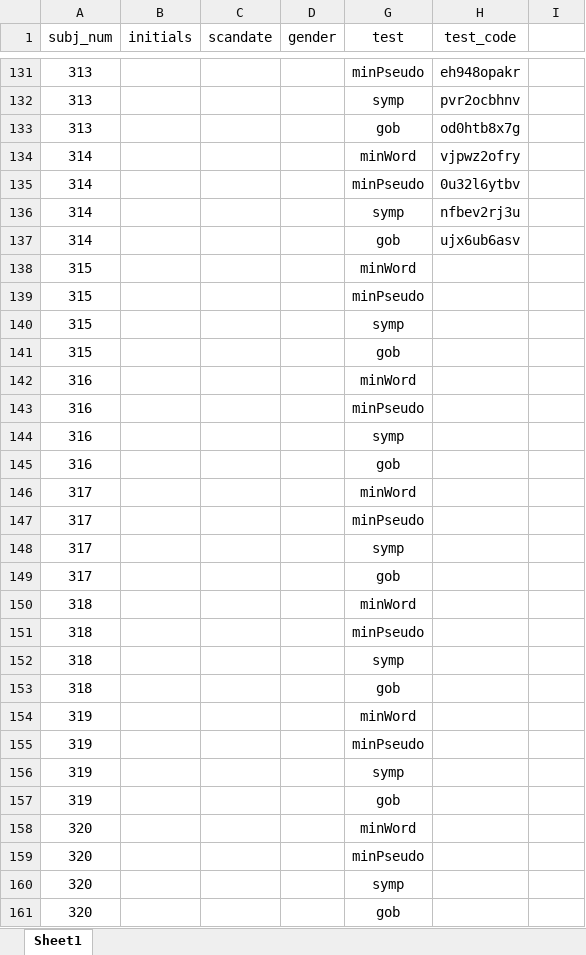
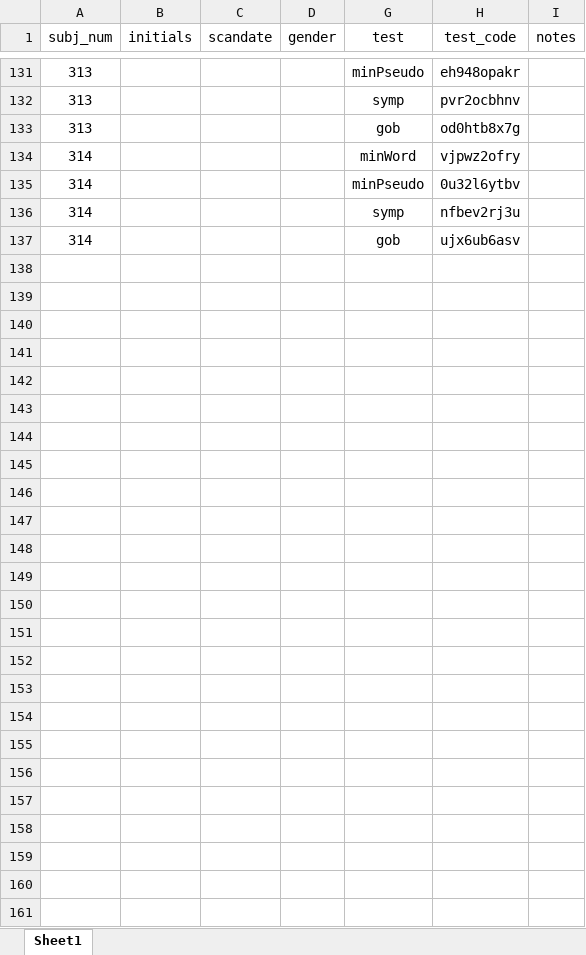
Before and after one commit to CassandraPW/bienjoue_field, an Excel workbook: data/subjects.xlsx, sheet Sheet1, drawn as a sheet; only a part is shown, gaps mark what is left out; values as stored, in another font and other column widths than the file's, no borders; the diff covers the shown part only; the diff names each change by its address in the sheet, - before the commit and + after, or states it on an @@ line.

Commit message:
update clean data

```diff
--- a/data/subjects.xlsx (sheet Sheet1)
+++ b/data/subjects.xlsx (sheet Sheet1)
-I1: (empty)
+I1: notes
-row 138: 315 |  |  |  | minWord
-row 139: 315 |  |  |  | minPseudo
-row 140: 315 |  |  |  | symp
-row 141: 315 |  |  |  | gob
-row 142: 316 |  |  |  | minWord
-row 143: 316 |  |  |  | minPseudo
-row 144: 316 |  |  |  | symp
-row 145: 316 |  |  |  | gob
-row 146: 317 |  |  |  | minWord
-row 147: 317 |  |  |  | minPseudo
-row 148: 317 |  |  |  | symp
-row 149: 317 |  |  |  | gob
-row 150: 318 |  |  |  | minWord
-row 151: 318 |  |  |  | minPseudo
-row 152: 318 |  |  |  | symp
-row 153: 318 |  |  |  | gob
-row 154: 319 |  |  |  | minWord
-row 155: 319 |  |  |  | minPseudo
-row 156: 319 |  |  |  | symp
-row 157: 319 |  |  |  | gob
-row 158: 320 |  |  |  | minWord
-row 159: 320 |  |  |  | minPseudo
-row 160: 320 |  |  |  | symp
-row 161: 320 |  |  |  | gob
```
Also changed, not shown: 1 edited cell and cell formats elsewhere in this sheet, 6 other files.
